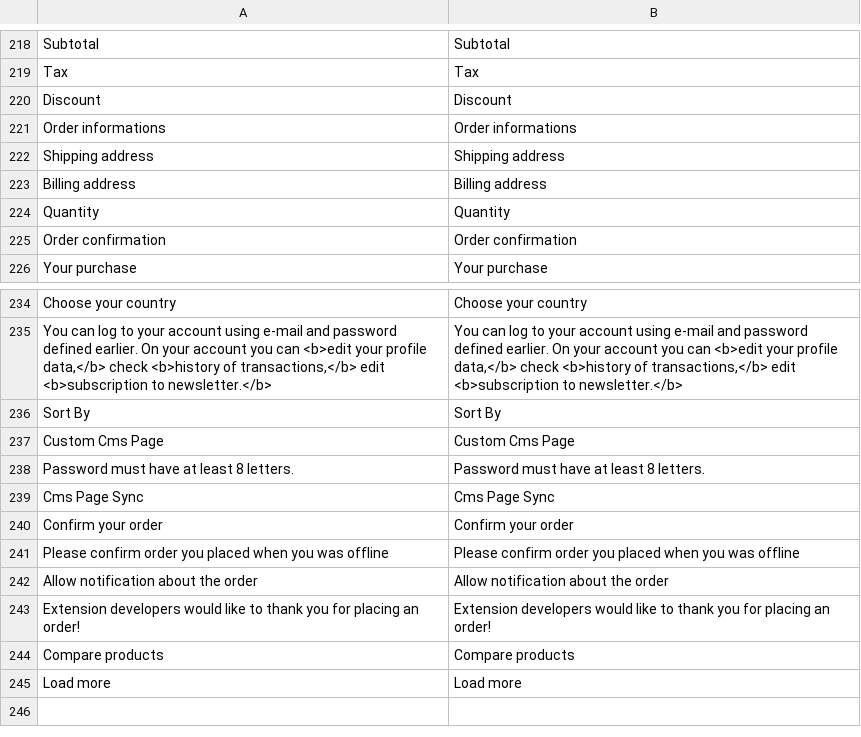
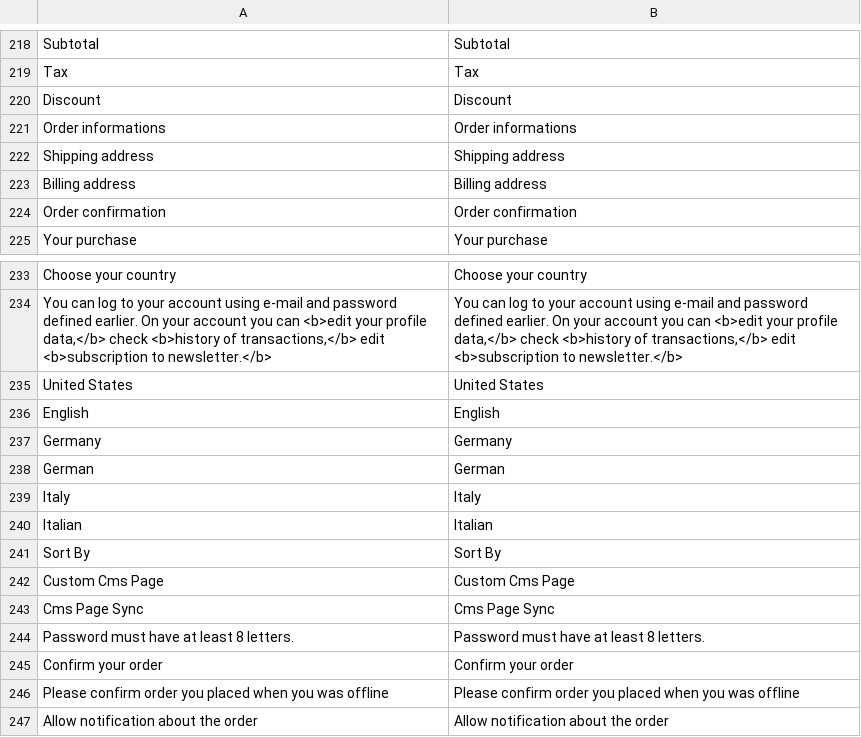
Before and after one commit to valentyn90/Store-Frontend, a CSV file: src/themes/default/resource/i18n/en-US.csv, drawn as a sheet; only a part is shown, gaps mark what is left out; the shorter side is filled out with more unchanged rows.

```diff
--- a/src/themes/default/resource/i18n/en-US.csv
+++ b/src/themes/default/resource/i18n/en-US.csv
@@ -223,3 +223,2 @@
 "Billing address","Billing address"
-"Quantity","Quantity"
 "Order confirmation","Order confirmation"
@@ -235,6 +234,12 @@
 "You can log to your account using e-mail and password defined earlier. On your account you can <b>edit your profile data,</b> check <b>history of transactions,</b> edit <b>subscription to newsletter.</b>","You can log to your account using e-mail and password defined earlier. On your account you can <b>edit your profile data,</b> check <b>history of transactions,</b> edit <b>subscription to newsletter.</b>"
+"United States","United States"
+"English","English"
+"Germany","Germany"
+"German","German"
+"Italy","Italy"
+"Italian","Italian"
 "Sort By","Sort By"
 "Custom Cms Page","Custom Cms Page"
+"Cms Page Sync","Cms Page Sync"
 "Password must have at least 8 letters.","Password must have at least 8 letters."
-"Cms Page Sync","Cms Page Sync"
 "Confirm your order","Confirm your order"
```
Also changed, not shown: src/themes/default/resource/i18n/fr-FR.csv, src/themes/default/resource/i18n/it-IT.csv, 1 other file.
